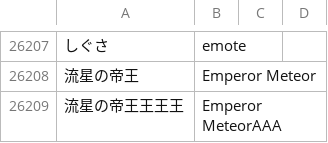
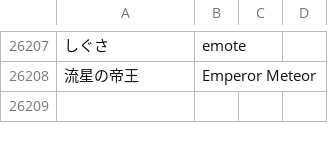
Before and after one commit to xshobux/dqx_custom_translations, a CSV file: csv/glossary.csv, drawn as a sheet; only a part is shown, gaps mark what is left out; the diff names each change by its address in the sheet, - before the commit and + after, or states it on an @@ line.

Commit message:
test

```diff
--- a/csv/glossary.csv
+++ b/csv/glossary.csv
-row 26209: 流星の帝王王王王 | Emperor MeteorAAA
```
